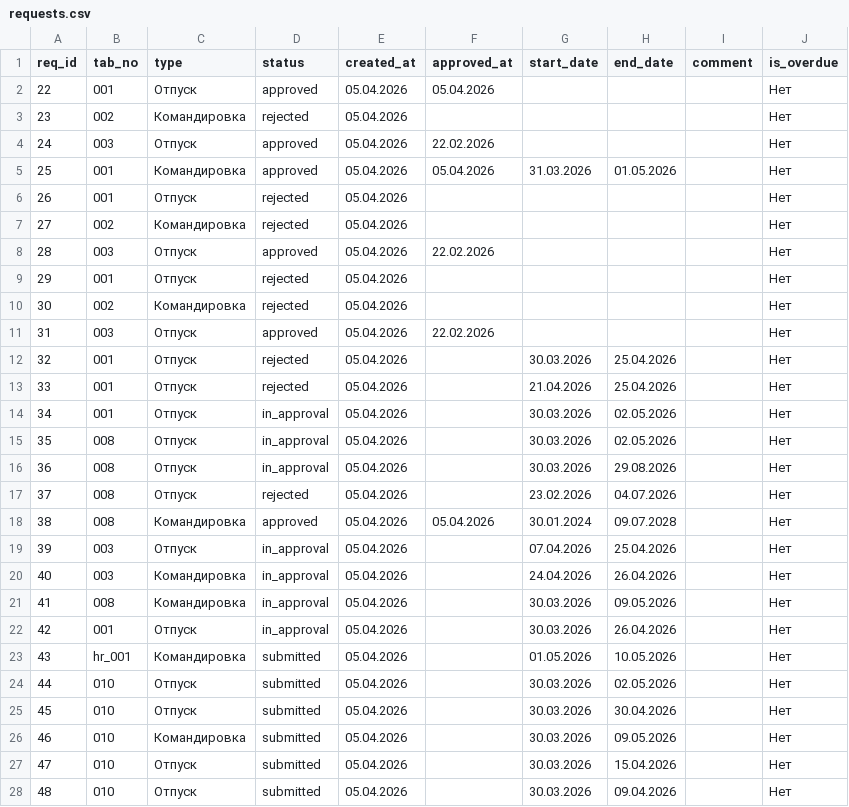
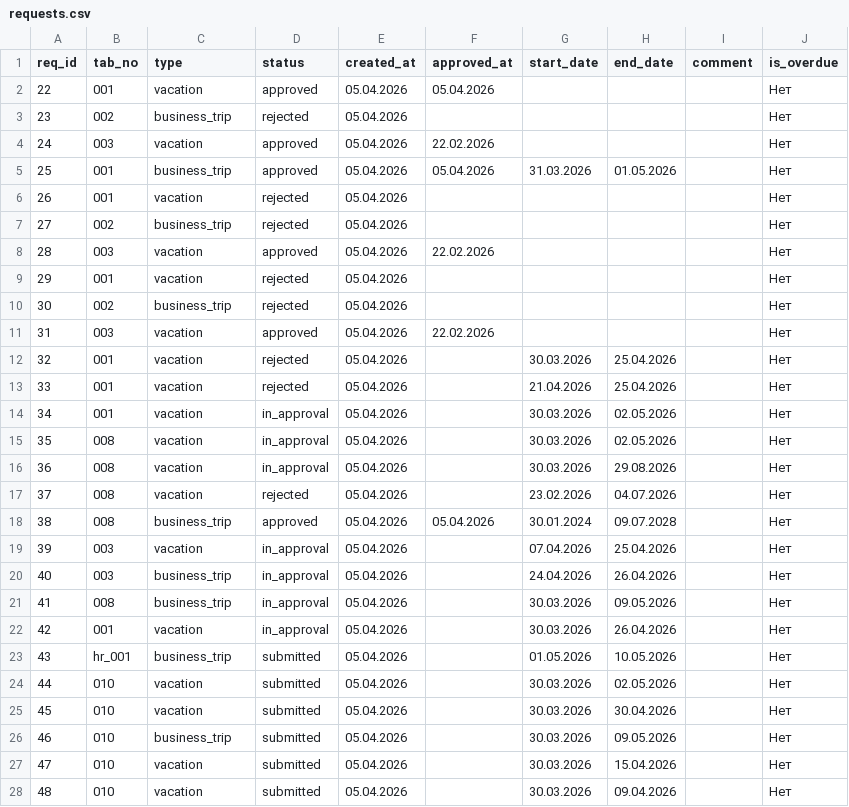
Before and after one commit to Helen11-png/coursework_2nd_term_bachelor, a CSV file: data/requests.csv, drawn as a sheet; only a part is shown; the diff covers the shown part only.

```diff
--- a/data/requests.csv
+++ b/data/requests.csv
@@ -1,28 +1,28 @@
 req_id,tab_no,type,status,created_at,approved_at,start_date,end_date,comment,is_overdue
-22,001,Отпуск,approved,05.04.2026,05.04.2026,,,,Нет
-23,002,Командировка,rejected,05.04.2026,,,,,Нет
-24,003,Отпуск,approved,05.04.2026,22.02.2026,,,,Нет
-25,001,Командировка,approved,05.04.2026,05.04.2026,31.03.2026,01.05.2026,,Нет
-26,001,Отпуск,rejected,05.04.2026,,,,,Нет
-27,002,Командировка,rejected,05.04.2026,,,,,Нет
-28,003,Отпуск,approved,05.04.2026,22.02.2026,,,,Нет
-29,001,Отпуск,rejected,05.04.2026,,,,,Нет
-30,002,Командировка,rejected,05.04.2026,,,,,Нет
-31,003,Отпуск,approved,05.04.2026,22.02.2026,,,,Нет
-32,001,Отпуск,rejected,05.04.2026,,30.03.2026,25.04.2026,,Нет
-33,001,Отпуск,rejected,05.04.2026,,21.04.2026,25.04.2026,,Нет
-34,001,Отпуск,in_approval,05.04.2026,,30.03.2026,02.05.2026,,Нет
-35,008,Отпуск,in_approval,05.04.2026,,30.03.2026,02.05.2026,,Нет
-36,008,Отпуск,in_approval,05.04.2026,,30.03.2026,29.08.2026,,Нет
-37,008,Отпуск,rejected,05.04.2026,,23.02.2026,04.07.2026,,Нет
-38,008,Командировка,approved,05.04.2026,05.04.2026,30.01.2024,09.07.2028,,Нет
-39,003,Отпуск,in_approval,05.04.2026,,07.04.2026,25.04.2026,,Нет
-40,003,Командировка,in_approval,05.04.2026,,24.04.2026,26.04.2026,,Нет
-41,008,Командировка,in_approval,05.04.2026,,30.03.2026,09.05.2026,,Нет
-42,001,Отпуск,in_approval,05.04.2026,,30.03.2026,26.04.2026,,Нет
-43,hr_001,Командировка,submitted,05.04.2026,,01.05.2026,10.05.2026,,Нет
-44,010,Отпуск,submitted,05.04.2026,,30.03.2026,02.05.2026,,Нет
-45,010,Отпуск,submitted,05.04.2026,,30.03.2026,30.04.2026,,Нет
-46,010,Командировка,submitted,05.04.2026,,30.03.2026,09.05.2026,,Нет
-47,010,Отпуск,submitted,05.04.2026,,30.03.2026,15.04.2026,,Нет
-48,010,Отпуск,submitted,05.04.2026,,30.03.2026,09.04.2026,,Нет
+22,001,vacation,approved,05.04.2026,05.04.2026,,,,Нет
+23,002,business_trip,rejected,05.04.2026,,,,,Нет
+24,003,vacation,approved,05.04.2026,22.02.2026,,,,Нет
+25,001,business_trip,approved,05.04.2026,05.04.2026,31.03.2026,01.05.2026,,Нет
+26,001,vacation,rejected,05.04.2026,,,,,Нет
+27,002,business_trip,rejected,05.04.2026,,,,,Нет
+28,003,vacation,approved,05.04.2026,22.02.2026,,,,Нет
+29,001,vacation,rejected,05.04.2026,,,,,Нет
+30,002,business_trip,rejected,05.04.2026,,,,,Нет
+31,003,vacation,approved,05.04.2026,22.02.2026,,,,Нет
+32,001,vacation,rejected,05.04.2026,,30.03.2026,25.04.2026,,Нет
+33,001,vacation,rejected,05.04.2026,,21.04.2026,25.04.2026,,Нет
+34,001,vacation,in_approval,05.04.2026,,30.03.2026,02.05.2026,,Нет
+35,008,vacation,in_approval,05.04.2026,,30.03.2026,02.05.2026,,Нет
+36,008,vacation,in_approval,05.04.2026,,30.03.2026,29.08.2026,,Нет
+37,008,vacation,rejected,05.04.2026,,23.02.2026,04.07.2026,,Нет
+38,008,business_trip,approved,05.04.2026,05.04.2026,30.01.2024,09.07.2028,,Нет
+39,003,vacation,in_approval,05.04.2026,,07.04.2026,25.04.2026,,Нет
+40,003,business_trip,in_approval,05.04.2026,,24.04.2026,26.04.2026,,Нет
+41,008,business_trip,in_approval,05.04.2026,,30.03.2026,09.05.2026,,Нет
+42,001,vacation,in_approval,05.04.2026,,30.03.2026,26.04.2026,,Нет
+43,hr_001,business_trip,submitted,05.04.2026,,01.05.2026,10.05.2026,,Нет
+44,010,vacation,submitted,05.04.2026,,30.03.2026,02.05.2026,,Нет
+45,010,vacation,submitted,05.04.2026,,30.03.2026,30.04.2026,,Нет
+46,010,business_trip,submitted,05.04.2026,,30.03.2026,09.05.2026,,Нет
+47,010,vacation,submitted,05.04.2026,,30.03.2026,15.04.2026,,Нет
+48,010,vacation,submitted,05.04.2026,,30.03.2026,09.04.2026,,Нет
```
Also changed, not shown: 78 edited cells elsewhere in this file, 2 other files.
